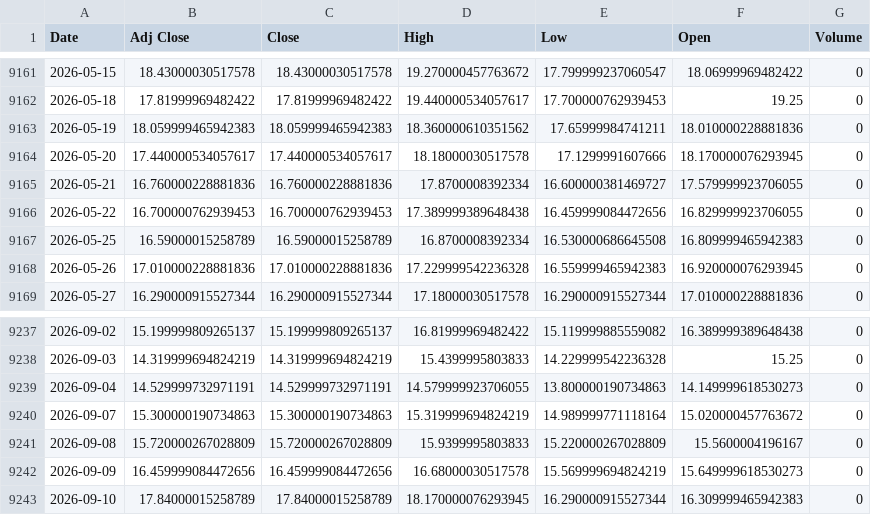
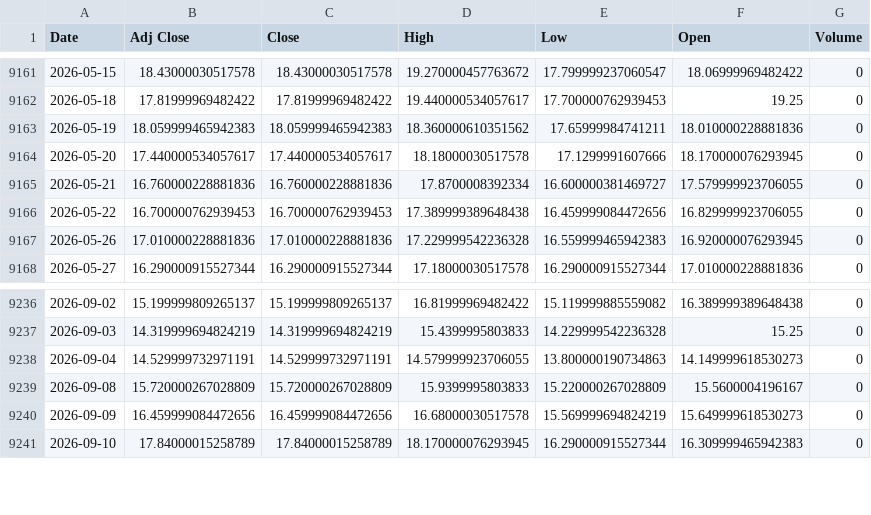
Before and after one commit to jini-bot/soxx-data, a CSV file: ref_vix_raw.csv, drawn as a sheet; only a part is shown, gaps mark what is left out.

```diff
--- a/ref_vix_raw.csv
+++ b/ref_vix_raw.csv
@@ -9166,3 +9166,2 @@
 2026-05-22,16.700000762939453,16.700000762939453,17.389999389648438,16.459999084472656,16.829999923706055,0
-2026-05-25,16.59000015258789,16.59000015258789,16.8700008392334,16.530000686645508,16.809999465942383,0
 2026-05-26,17.010000228881836,17.010000228881836,17.229999542236328,16.559999465942383,16.920000076293945,0
@@ -9239,3 +9238,2 @@
 2026-09-04,14.529999732971191,14.529999732971191,14.579999923706055,13.800000190734863,14.149999618530273,0
-2026-09-07,15.300000190734863,15.300000190734863,15.319999694824219,14.989999771118164,15.020000457763672,0
 2026-09-08,15.720000267028809,15.720000267028809,15.9399995803833,15.220000267028809,15.5600004196167,0
```
Also changed, not shown: extra_000660_raw.csv, extra_004370_raw.csv, 11 other files.
